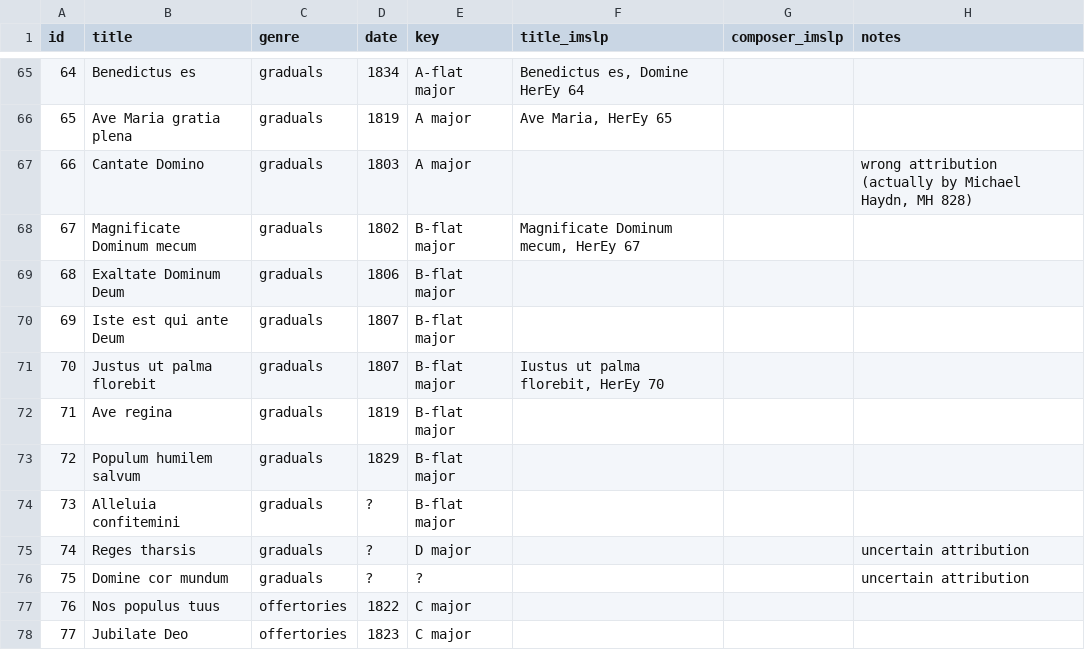
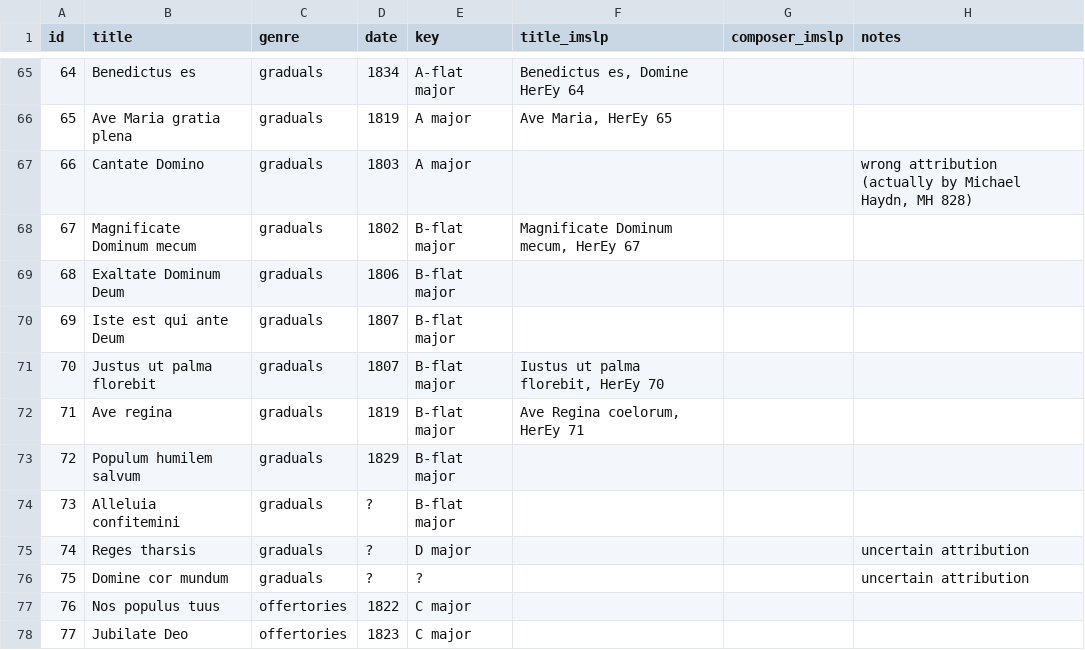
Before and after one commit to edition-esser-skala/imslp-lists, a CSV file: data/eybler.csv, drawn as a sheet; only a part is shown, gaps mark what is left out.

Commit message:
updates table

```diff
--- a/data/eybler.csv
+++ b/data/eybler.csv
@@ -71,3 +71,3 @@ id,title,genre,date,key,title_imslp,composer_imslp,notes
 70,Justus ut palma florebit,graduals,1807,B-flat major,"Iustus ut palma florebit, HerEy 70",,
-71,Ave regina,graduals,1819,B-flat major,,,
+71,Ave regina,graduals,1819,B-flat major,"Ave Regina coelorum, HerEy 71",,
 72,Populum humilem salvum,graduals,1829,B-flat major,,,
```
